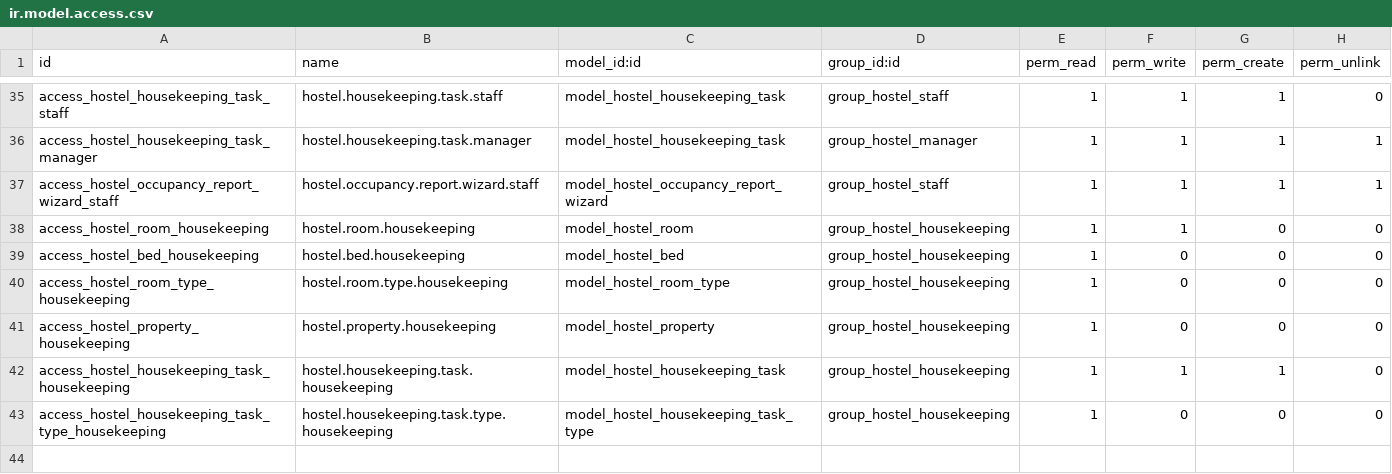
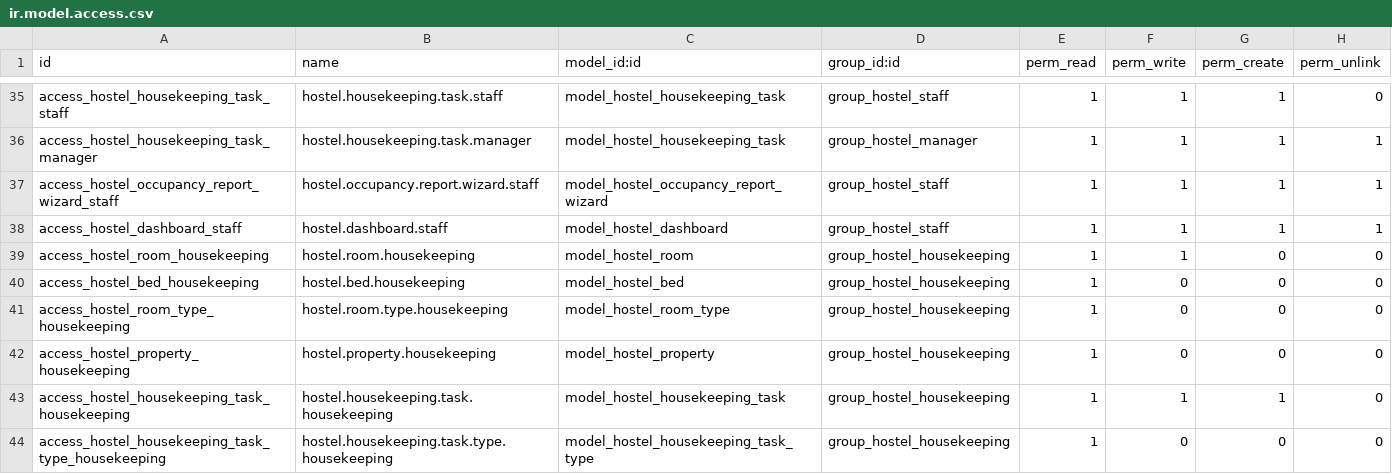
Before and after one commit to gamalmouhssine/odoo-hostel-management, a CSV file: security/ir.model.access.csv, drawn as a sheet; only a part is shown, gaps mark what is left out; the diff names each change by its address in the sheet, - before the commit and + after, or states it on an @@ line.

Commit message:
Add a KPI dashboard with a custom stat-card design
hostel.dashboard: arrivals/departures today, in-house count, today's
occupancy (with a color-coded status badge), and revenue this month -
optionally scoped to one property, blank = aggregate across all.

Styled as a proper stat-card grid reusing the module's existing brand
tokens and hover-lift treatment (dashboard.css), not a plain field
list - same visual language as the Room Kanban, not a new one.

```diff
--- a/security/ir.model.access.csv
+++ b/security/ir.model.access.csv
+row 38: access_hostel_dashboard_staff | hostel.dashboard.staff | model_hostel_dashboard | group_hostel_staff | 1 | 1 | 1 | 1
```
Also changed, not shown: 8 other files.
